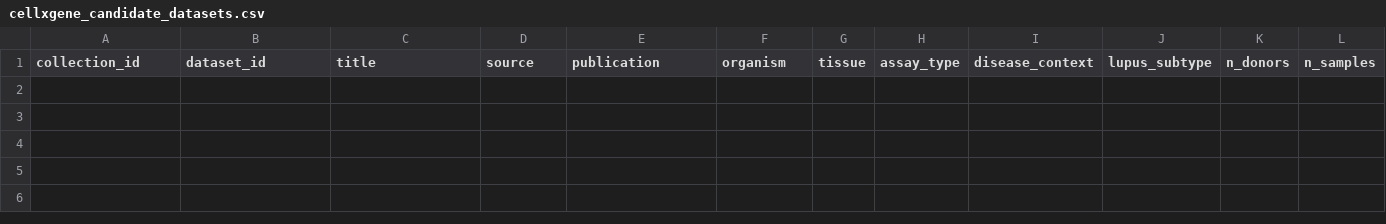
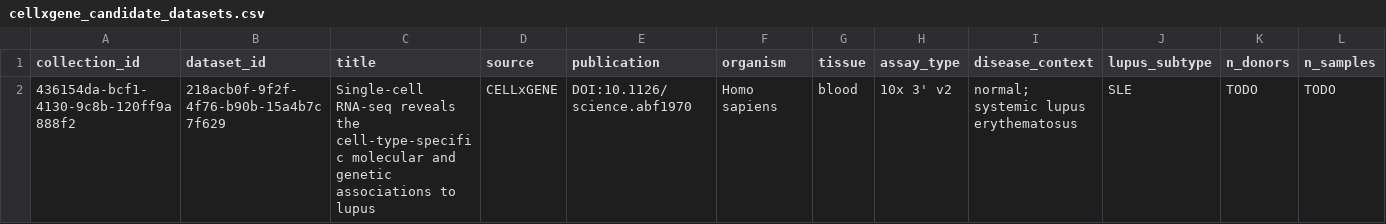
Before and after one commit to mohamad679/lupus-singlecell-foundation, a CSV file: reports/tables/cellxgene_candidate_datasets.csv, drawn as a sheet; only a part is shown; rows hold the shown columns only; the diff names each change by its address in the sheet, - before the commit and + after, or states it on an @@ line.

```diff
--- a/reports/tables/cellxgene_candidate_datasets.csv
+++ b/reports/tables/cellxgene_candidate_datasets.csv
+row 2: 436154da-bcf1-4130-9c8b-120ff9a888f2 | 218acb0f-9f2f-4f76-b90b-15a4b7c7f629 | Single-cell RNA-seq reveals the cell-type-specific molecular and genetic associations to lupus | CELLxGENE | DOI:10.1126/science.abf1970 | Homo sapiens | blood | 10x 3' v2 | normal; systemic lupus erythematosus | SLE | TODO | TODO
```
Also changed, not shown: reports/tables/geo_candidate_datasets.csv, 8 other files.
